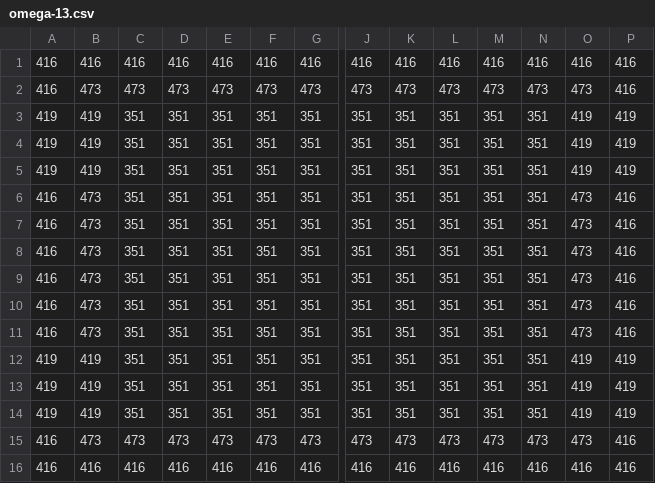
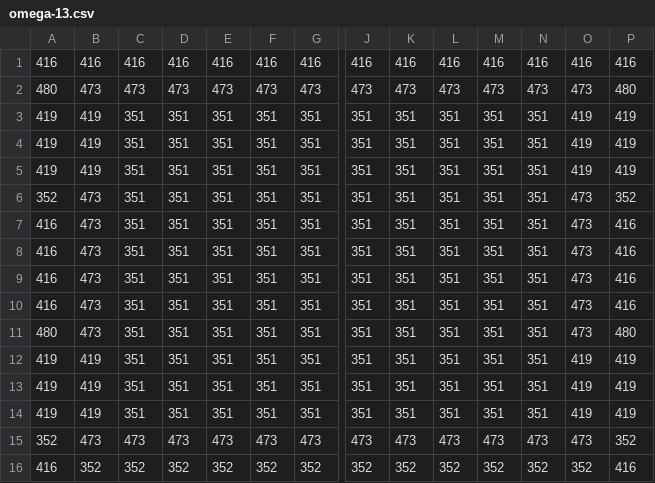
Before and after one commit to 84115/phaser-generative-cave-explorer, a CSV file: static/assets/tile/omega-13.csv, drawn as a sheet; only a part is shown, gaps mark what is left out; removed rows and columns are numbered as before the commit, all else as after; rows hold the shown columns only; the diff names each change by its address in the sheet, - before the commit and + after, or states it on an @@ line.

```diff
--- a/static/assets/tile/omega-13.csv
+++ b/static/assets/tile/omega-13.csv
-A2: 416
+A2: 480
-P2: 416
+P2: 480
+row 6: 352 | 473 | 351 | 351 | 351 | 351 | 351 | 351 | 351 | 351 | 351 | 351 | 473 | 352
-A11: 416
+A11: 480
-P11: 416
+P11: 480
-row 11: 416 | 473 | 351 | 351 | 351 | 351 | 351 | 351 | 351 | 351 | 351 | 351 | 473 | 416
-A15: 416
+A15: 352
-P15: 416
+P15: 352
-row 16: 416 | 416 | 416 | 416 | 416 | 416 | 416 | 416 | 416 | 416 | 416 | 416 | 416 | 416
+row 16: 416 | 352 | 352 | 352 | 352 | 352 | 352 | 352 | 352 | 352 | 352 | 352 | 352 | 416
```
Also changed, not shown: src/seed.csv, static/assets/tile/omega-12.csv, 21 other files.
